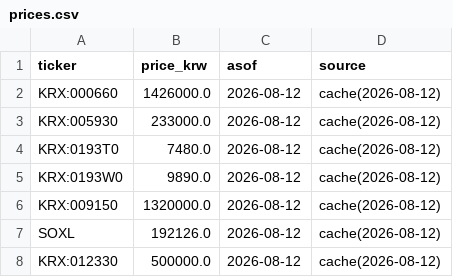
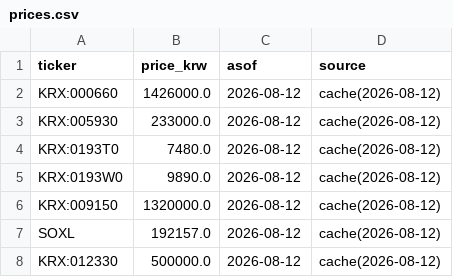
Before and after one commit to andynet2014-sudo/Github-Repository-1, a CSV file: mtm-dashboard/data/prices.csv, drawn as a sheet.

```diff
--- a/mtm-dashboard/data/prices.csv
+++ b/mtm-dashboard/data/prices.csv
@@ -6,3 +6,3 @@ KRX:0193W0,9890.0,2026-08-12,cache(2026-08-12)
 KRX:009150,1320000.0,2026-08-12,cache(2026-08-12)
-SOXL,192126.0,2026-08-12,cache(2026-08-12)
+SOXL,192157.0,2026-08-12,cache(2026-08-12)
 KRX:012330,500000.0,2026-08-12,cache(2026-08-12)
```
Also changed, not shown: mtm-dashboard/data/daily.csv, mtm-dashboard/data/positions.csv.
